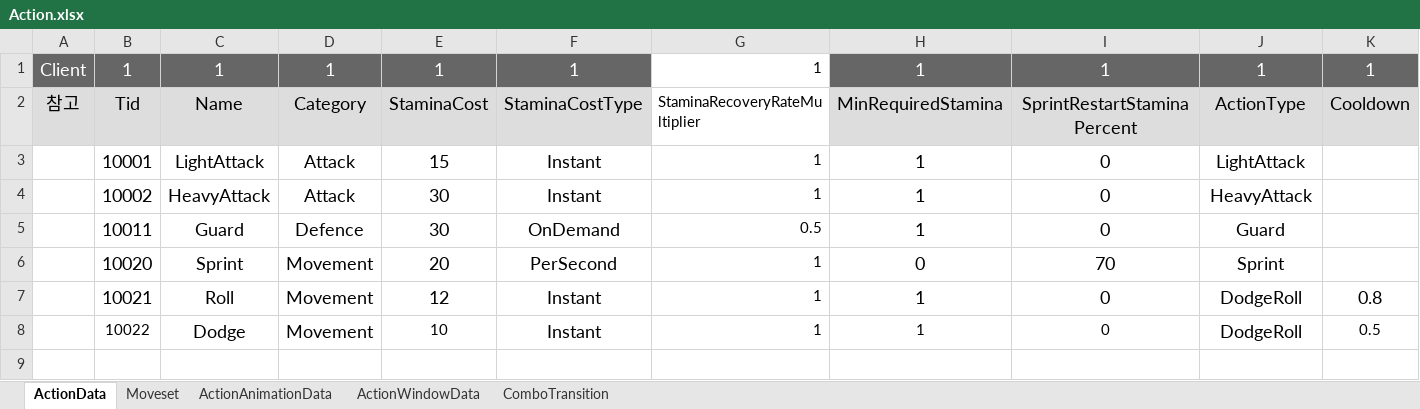
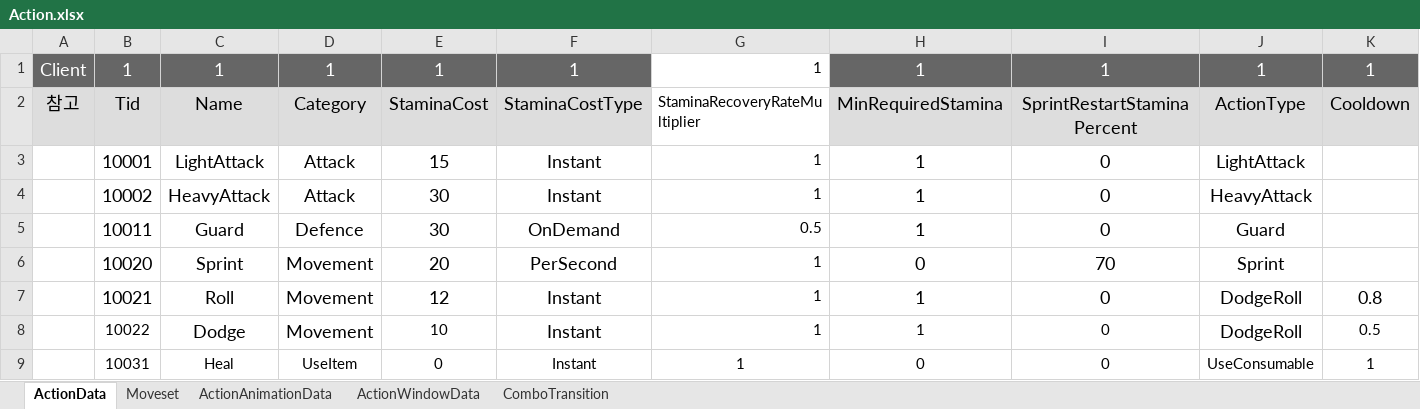
Before and after one commit to WantedBA/ProjectBA, an Excel workbook: BADesign/Excel/Action.xlsx, sheet ActionData, drawn as a sheet; only a part is shown; values as stored, in another font and other column widths than the file's, no borders; rows hold the shown columns only; the diff names each change by its address in the sheet, - before the commit and + after, or states it on an @@ line.

```diff
--- a/BADesign/Excel/Action.xlsx (sheet ActionData)
+++ b/BADesign/Excel/Action.xlsx (sheet ActionData)
+row 9:  | 10031 | Heal | UseItem | 0 | Instant | 1 | 0 | 0 | UseConsumable | 1
```
Also changed, not shown: sheet ActionAnimationData, sheet Moveset, BADesign/Excel/Player.xlsx, 16 other files.
